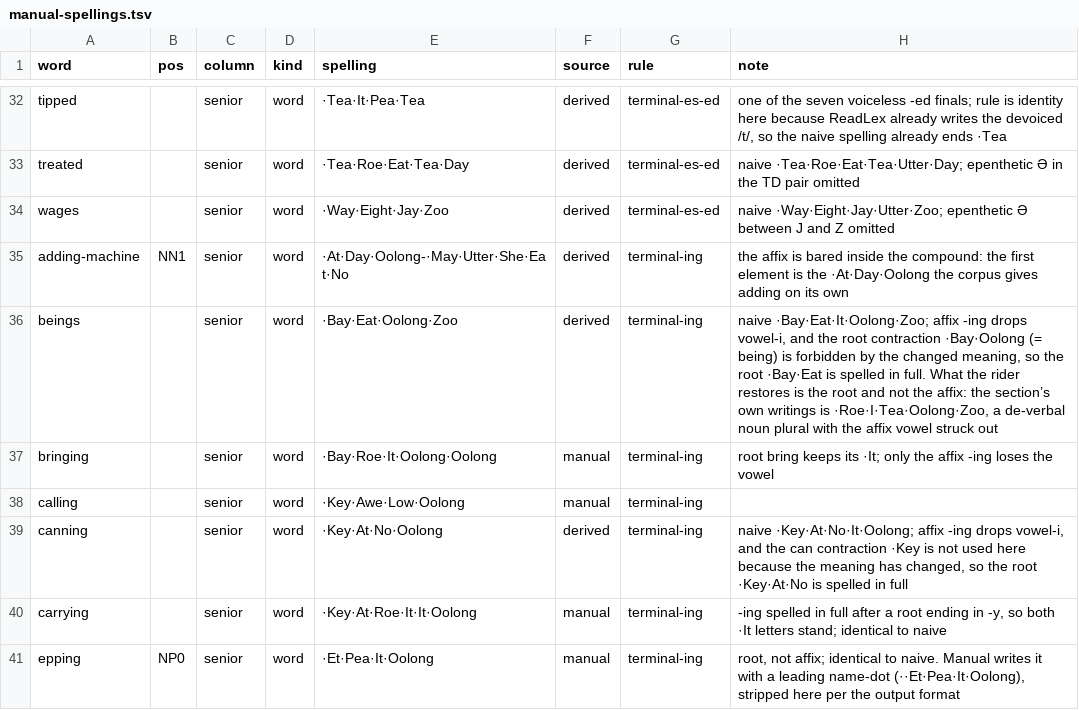
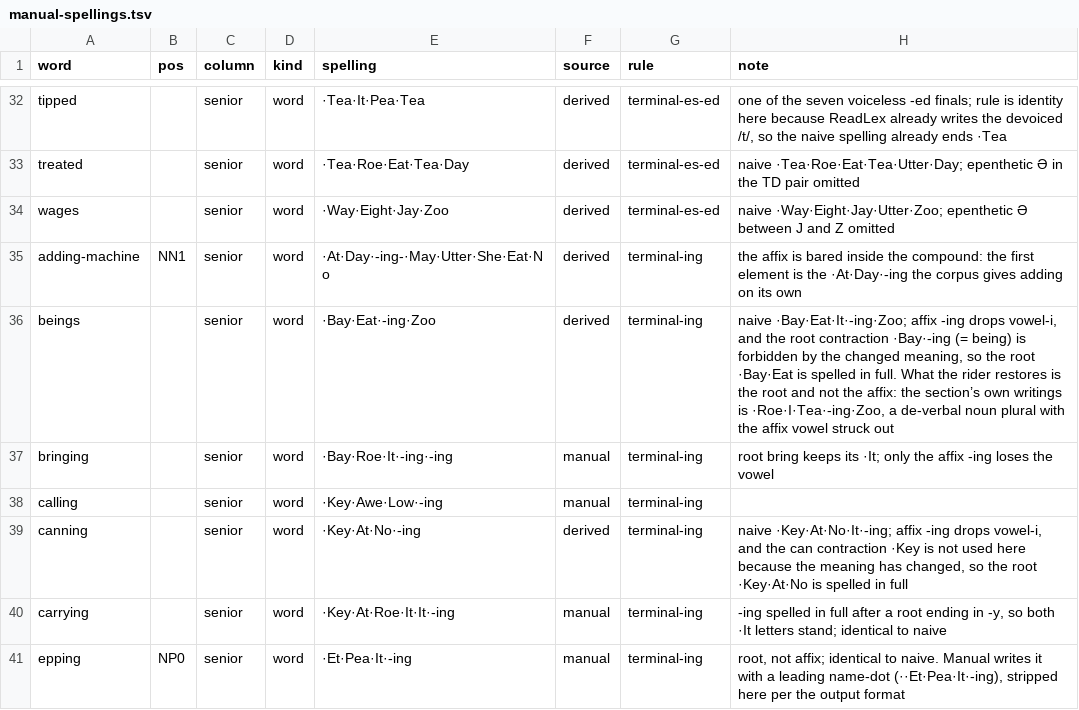
Before and after one commit to adiabatic/quikscript-lexicon, a TSV file: src/qslex/data/manual-spellings.tsv, drawn as a sheet; only a part is shown, gaps mark what is left out; the diff covers the shown part only.

Commit message:
Rename the Zhivago and Oolong letters to J’ai and -ing

```diff
--- a/src/qslex/data/manual-spellings.tsv
+++ b/src/qslex/data/manual-spellings.tsv
@@ -34,8 +34,8 @@ treated		senior	word	·Tea·Roe·Eat·Tea·Day	derived	terminal-es-ed	naive ·Te
 wages		senior	word	·Way·Eight·Jay·Zoo	derived	terminal-es-ed	naive ·Way·Eight·Jay·Utter·Zoo; epenthetic Ə between J and Z omitted
-adding-machine	NN1	senior	word	·At·Day·Oolong-·May·Utter·She·Eat·No	derived	terminal-ing	the affix is bared inside the compound: the first element is the ·At·Day·Oolong the corpus gives adding on its own
-beings		senior	word	·Bay·Eat·Oolong·Zoo	derived	terminal-ing	naive ·Bay·Eat·It·Oolong·Zoo; affix -ing drops vowel-i, and the root contraction ·Bay·Oolong (= being) is forbidden by the changed meaning, so the root ·Bay·Eat is spelled in full. What the rider restores is the root and not the affix: the section’s own writings is ·Roe·I·Tea·Oolong·Zoo, a de-verbal noun plural with the affix vowel struck out
-bringing		senior	word	·Bay·Roe·It·Oolong·Oolong	manual	terminal-ing	root bring keeps its ·It; only the affix -ing loses the vowel
-calling		senior	word	·Key·Awe·Low·Oolong	manual	terminal-ing	
-canning		senior	word	·Key·At·No·Oolong	derived	terminal-ing	naive ·Key·At·No·It·Oolong; affix -ing drops vowel-i, and the can contraction ·Key is not used here because the meaning has changed, so the root ·Key·At·No is spelled in full
-carrying		senior	word	·Key·At·Roe·It·It·Oolong	manual	terminal-ing	-ing spelled in full after a root ending in -y, so both ·It letters stand; identical to naive
-epping	NP0	senior	word	·Et·Pea·It·Oolong	manual	terminal-ing	root, not affix; identical to naive. Manual writes it with a leading name-dot (··Et·Pea·It·Oolong), stripped here per the output format
+adding-machine	NN1	senior	word	·At·Day·-ing-·May·Utter·She·Eat·No	derived	terminal-ing	the affix is bared inside the compound: the first element is the ·At·Day·-ing the corpus gives adding on its own
+beings		senior	word	·Bay·Eat·-ing·Zoo	derived	terminal-ing	naive ·Bay·Eat·It·-ing·Zoo; affix -ing drops vowel-i, and the root contraction ·Bay·-ing (= being) is forbidden by the changed meaning, so the root ·Bay·Eat is spelled in full. What the rider restores is the root and not the affix: the section’s own writings is ·Roe·I·Tea·-ing·Zoo, a de-verbal noun plural with the affix vowel struck out
+bringing		senior	word	·Bay·Roe·It·-ing·-ing	manual	terminal-ing	root bring keeps its ·It; only the affix -ing loses the vowel
+calling		senior	word	·Key·Awe·Low·-ing	manual	terminal-ing	
+canning		senior	word	·Key·At·No·-ing	derived	terminal-ing	naive ·Key·At·No·It·-ing; affix -ing drops vowel-i, and the can contraction ·Key is not used here because the meaning has changed, so the root ·Key·At·No is spelled in full
+carrying		senior	word	·Key·At·Roe·It·It·-ing	manual	terminal-ing	-ing spelled in full after a root ending in -y, so both ·It letters stand; identical to naive
+epping	NP0	senior	word	·Et·Pea·It·-ing	manual	terminal-ing	root, not affix; identical to naive. Manual writes it with a leading name-dot (··Et·Pea·It·-ing), stripped here per the output format
```
Also changed, not shown: 24 edited cells elsewhere in this file, src/qslex/data/contractions.tsv, src/qslex/data/ipa-to-qs.tsv, 19 other files.
